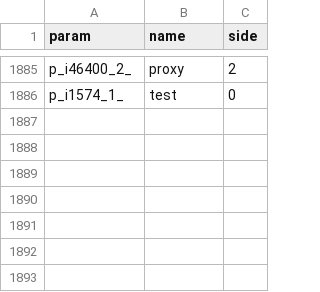
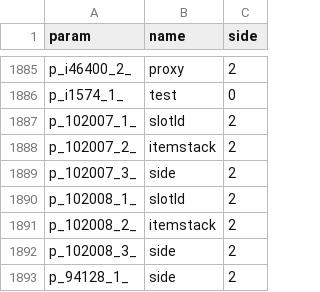
Before and after one commit to RareScrap/mcp_ru, a CSV file: params.csv, drawn as a sheet; only a part is shown, gaps mark what is left out; the diff names each change by its address in the sheet, - before the commit and + after, or states it on an @@ line.

```diff
--- a/params.csv
+++ b/params.csv
+row 1887: p_102007_1_ | slotId | 2
+row 1888: p_102007_2_ | itemstack | 2
+row 1889: p_102007_3_ | side | 2
+row 1890: p_102008_1_ | slotId | 2
+row 1891: p_102008_2_ | itemstack | 2
+row 1892: p_102008_3_ | side | 2
+row 1893: p_94128_1_ | side | 2
```
Also changed, not shown: methods.csv.
